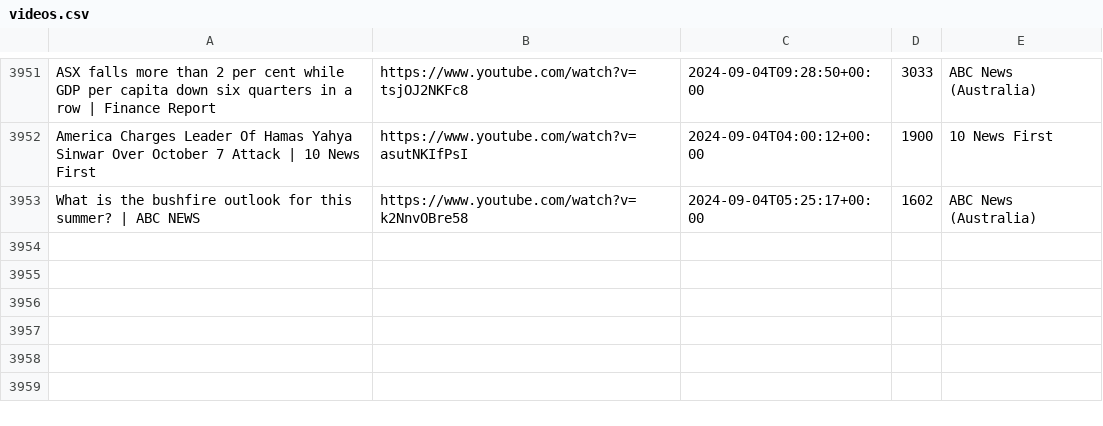
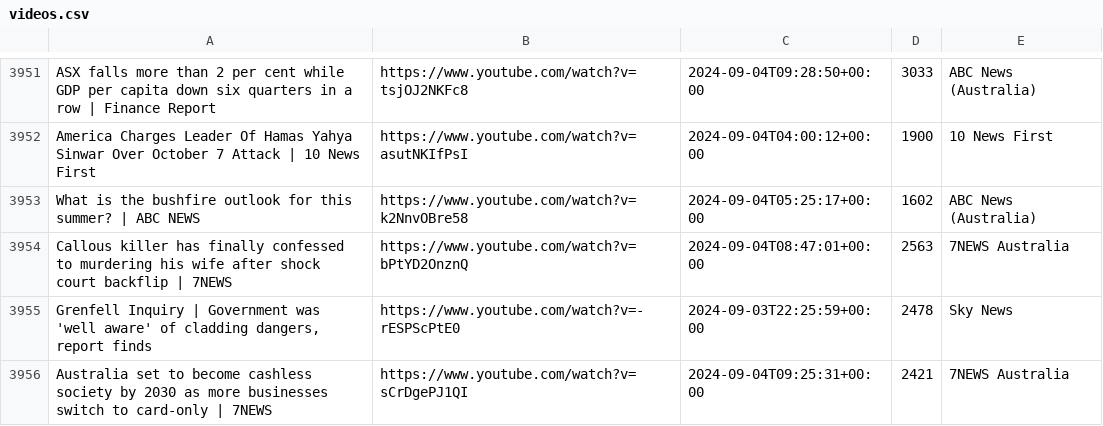
Before and after one commit to alexlaverty/aussienewsvideos, a CSV file: videos.csv, drawn as a sheet; only a part is shown, gaps mark what is left out; the diff names each change by its address in the sheet, - before the commit and + after, or states it on an @@ line.

```diff
--- a/videos.csv
+++ b/videos.csv
+row 3954: Callous killer has finally confessed to murdering his wife after shock court backflip | 7NEWS | https://www.youtube.com/watch?v=bPtYD2OnznQ | 2024-09-04T08:47:01+00:00 | 2563 | 7NEWS Australia
+row 3955: Grenfell Inquiry | Government was 'well aware' of cladding dangers, report finds | https://www.youtube.com/watch?v=-rESPScPtE0 | 2024-09-03T22:25:59+00:00 | 2478 | Sky News
+row 3956: Australia set to become cashless society by 2030 as more businesses switch to card-only | 7NEWS | https://www.youtube.com/watch?v=sCrDgePJ1QI | 2024-09-04T09:25:31+00:00 | 2421 | 7NEWS Australia
```
